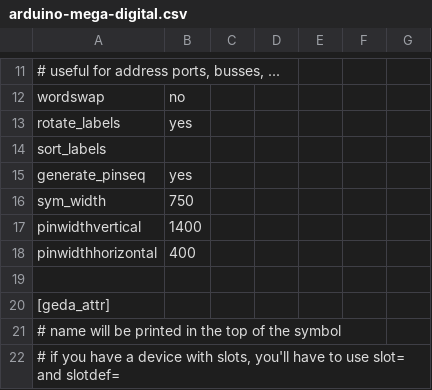
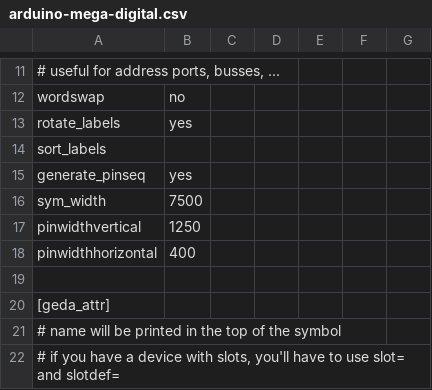
Before and after one commit to miloh/arduino-templates-gaf, a CSV file: sym/arduino-mega-digital.csv, drawn as a sheet; only a part is shown, gaps mark what is left out.

Commit message:
got the digital schematic where I want it for now

```diff
--- a/sym/arduino-mega-digital.csv
+++ b/sym/arduino-mega-digital.csv
@@ -15,4 +15,4 @@ sort_labels
 generate_pinseq	yes					
-sym_width	750					
-pinwidthvertical	1400					
+sym_width	7500					
+pinwidthvertical	1250					
 pinwidthhorizontal	400					
```
Also changed, not shown: 2 other files.
